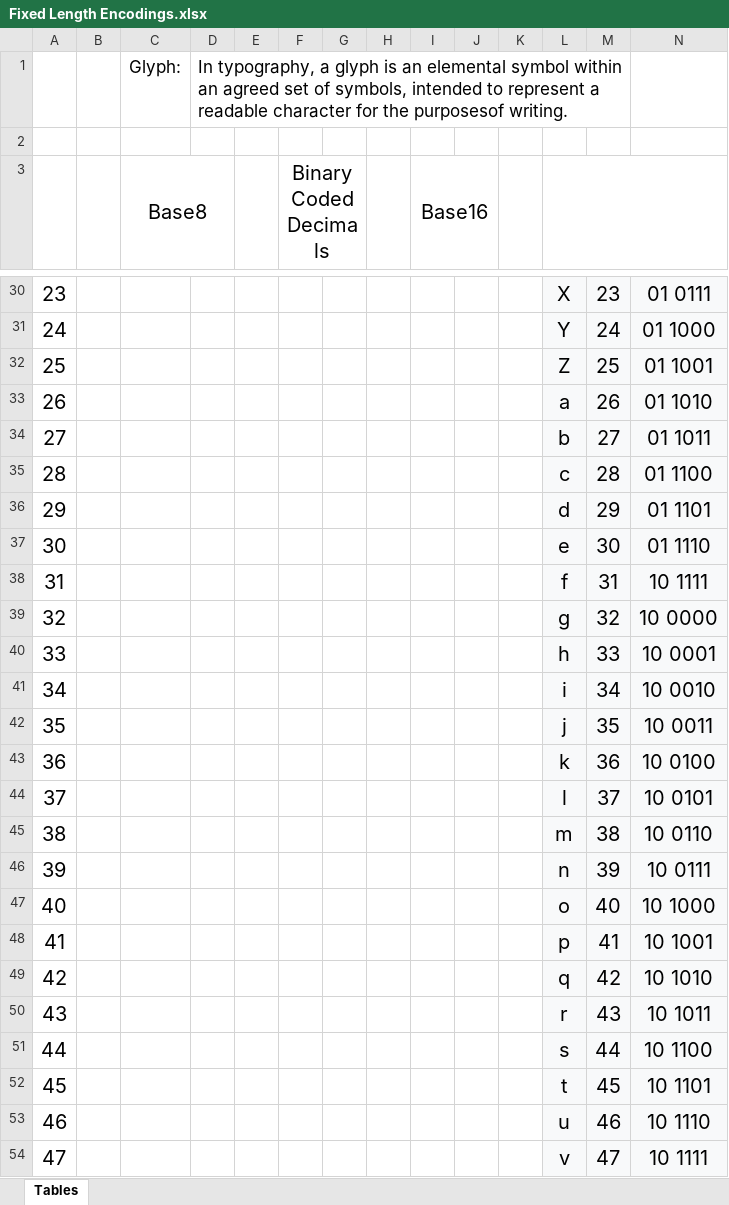
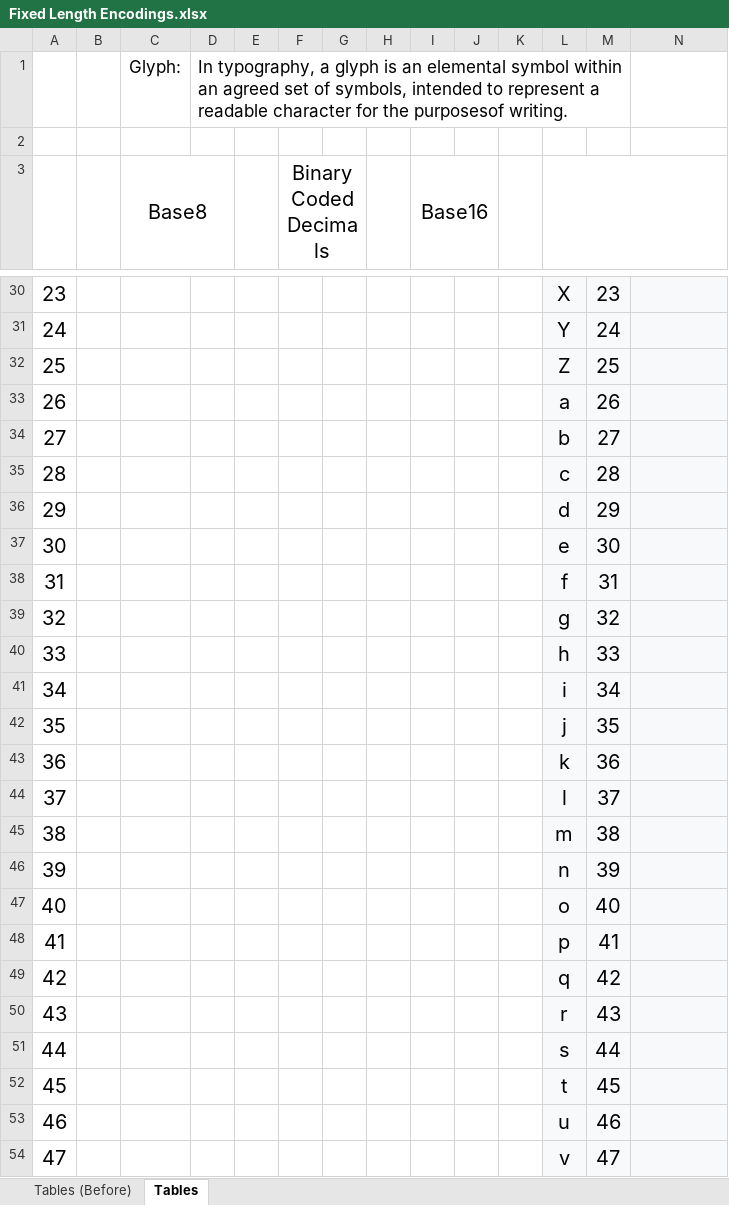
Before and after one commit to COMP122/comp122-s22, an Excel workbook: format_encodings/documents/Fixed Length Encodings.xlsx, sheet Tables, drawn as a sheet; only a part is shown, gaps mark what is left out; values as stored, in another font and other column widths than the file's, no borders; charts and pictures not drawn; the diff covers the shown part only; the diff names each change by its address in the sheet, - before the commit and + after, or states it on an @@ line.

```diff
--- a/format_encodings/documents/Fixed Length Encodings.xlsx (sheet Tables)
+++ b/format_encodings/documents/Fixed Length Encodings.xlsx (sheet Tables)
+sheet tab: Tables (Before)
-N30: 01 0111
+N30: (empty)
-N31: 01 1000
+N31: (empty)
-N32: 01 1001
+N32: (empty)
-N33: 01 1010
+N33: (empty)
-N34: 01 1011
+N34: (empty)
-N35: 01 1100
+N35: (empty)
-N36: 01 1101
+N36: (empty)
-N37: 01 1110
+N37: (empty)
-N38: 10 1111
+N38: (empty)
-N39: 10 0000
+N39: (empty)
-N40: 10 0001
+N40: (empty)
-N41: 10 0010
+N41: (empty)
-N42: 10 0011
+N42: (empty)
-N43: 10 0100
+N43: (empty)
-N44: 10 0101
+N44: (empty)
-N45: 10 0110
+N45: (empty)
-N46: 10 0111
+N46: (empty)
-N47: 10 1000
+N47: (empty)
-N48: 10 1001
+N48: (empty)
-N49: 10 1010
+N49: (empty)
-N50: 10 1011
+N50: (empty)
-N51: 10 1100
+N51: (empty)
-N52: 10 1101
+N52: (empty)
-N53: 10 1110
+N53: (empty)
-N54: 10 1111
+N54: (empty)
```
Also changed, not shown: 84 edited cells elsewhere in this sheet, charts or pictures, 11 other files.
